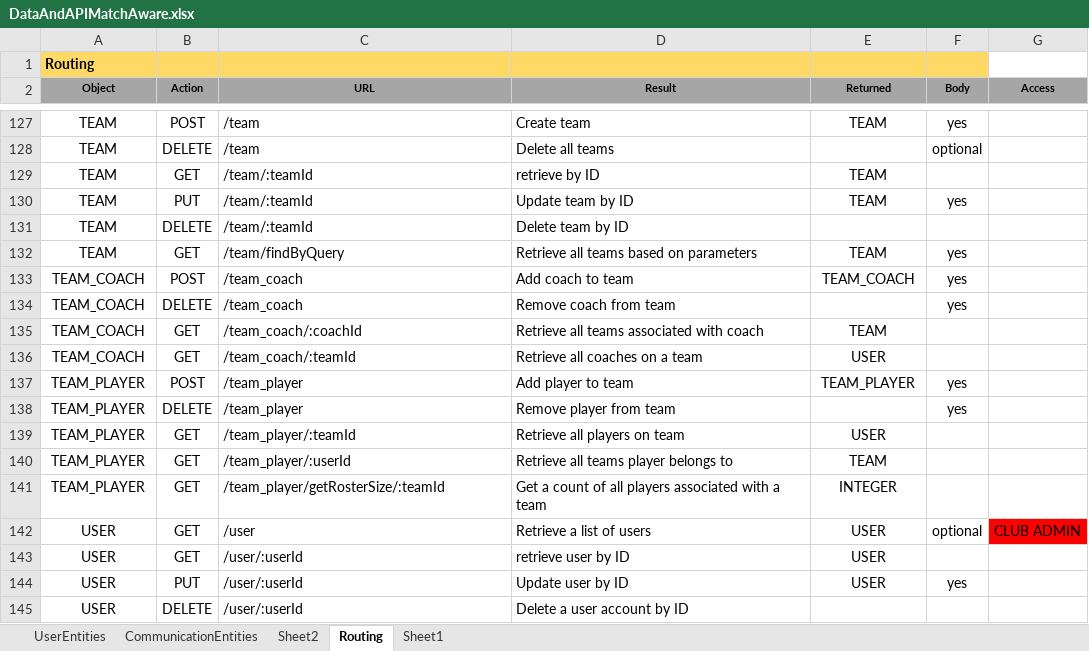
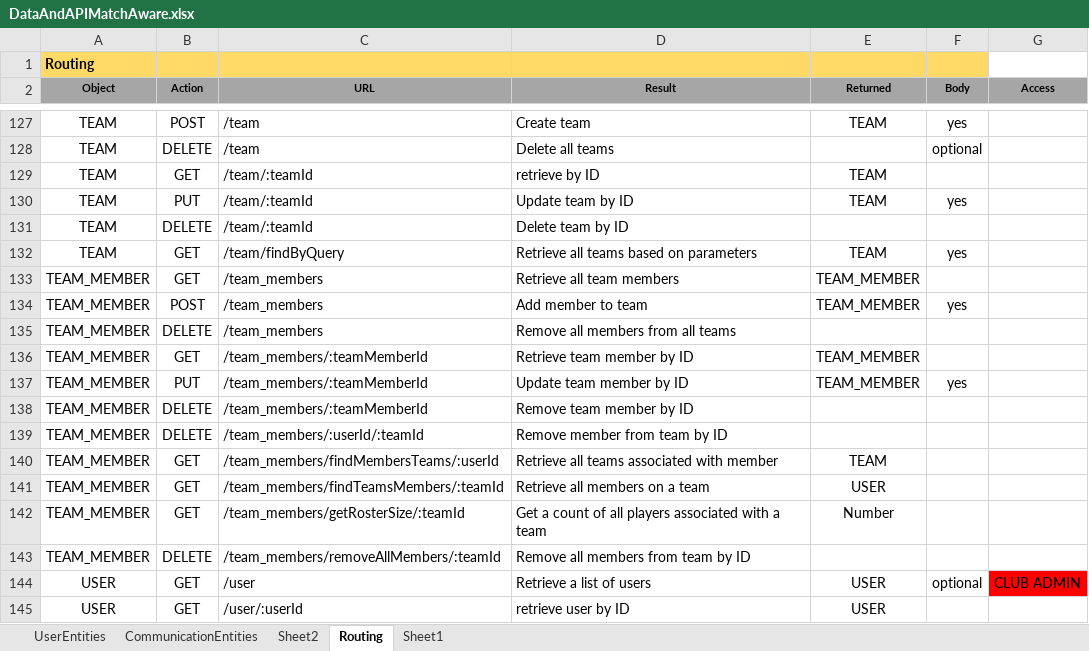
Before and after one commit to patrickborrelli/match-aware, an Excel workbook: documentation/DataAndAPIMatchAware.xlsx, sheet Routing, drawn as a sheet; only a part is shown, gaps mark what is left out; the shorter side is filled out with more unchanged rows; values as stored, in another font and other column widths than the file's, no borders; removed rows and columns are numbered as before the commit, all else as after; the diff names each change by its address in the sheet, - before the commit and + after, or states it on an @@ line.

Commit message:
post-design changes necessitated during implementation

```diff
--- a/documentation/DataAndAPIMatchAware.xlsx (sheet Routing)
+++ b/documentation/DataAndAPIMatchAware.xlsx (sheet Routing)
-row 133: TEAM_COACH | POST | /team_coach | Add coach to team | TEAM_COACH | yes
-row 134: TEAM_COACH | DELETE | /team_coach | Remove coach from team |  | yes
+row 133: TEAM_MEMBER | GET | /team_members | Retrieve all team members | TEAM_MEMBER
+row 134: TEAM_MEMBER | POST | /team_members | Add member to team | TEAM_MEMBER | yes
+row 135: TEAM_MEMBER | DELETE | /team_members | Remove all members from all teams
+row 136: TEAM_MEMBER | GET | /team_members/:teamMemberId | Retrieve team member by ID | TEAM_MEMBER
+row 137: TEAM_MEMBER | PUT | /team_members/:teamMemberId | Update team member by ID | TEAM_MEMBER | yes
+row 138: TEAM_MEMBER | DELETE | /team_members/:teamMemberId | Remove team member by ID
+row 139: TEAM_MEMBER | DELETE | /team_members/:userId/:teamId | Remove member from team by ID
-A140 (Object): TEAM_COACH
+A140 (Object): TEAM_MEMBER
-C140 (URL): /team_coach/:coachId
+C140 (URL): /team_members/findMembersTeams/:userId
-D140 (Result): Retrieve all teams associated with coach
+D140 (Result): Retrieve all teams associated with member
-row 136: TEAM_COACH | GET | /team_coach/:teamId | Retrieve all coaches on a team | USER
-row 137: TEAM_PLAYER | POST | /team_player | Add player to team | TEAM_PLAYER | yes
-row 138: TEAM_PLAYER | DELETE | /team_player | Remove player from team |  | yes
-A141 (Object): TEAM_PLAYER
+A141 (Object): TEAM_MEMBER
-C141 (URL): /team_player/:teamId
+C141 (URL): /team_members/findTeamsMembers/:teamId
-D141 (Result): Retrieve all players on team
+D141 (Result): Retrieve all members on a team
-row 140: TEAM_PLAYER | GET | /team_player/:userId | Retrieve all teams player belongs to | TEAM
-A142 (Object): TEAM_PLAYER
+A142 (Object): TEAM_MEMBER
-C142 (URL): /team_player/getRosterSize/:teamId
+C142 (URL): /team_members/getRosterSize/:teamId
-E142 (Returned): INTEGER
+E142 (Returned): Number
+row 143: TEAM_MEMBER | DELETE | /team_members/removeAllMembers/:teamId | Remove all members from team by ID
```
Also changed, not shown: sheet UserEntities, 2 other files.
